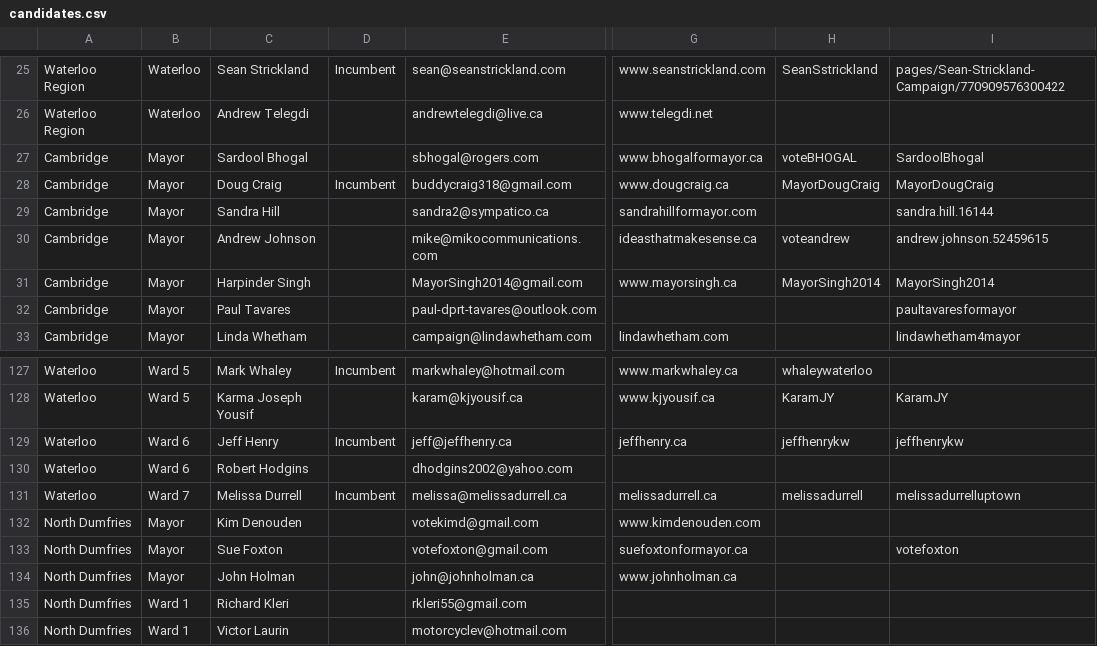
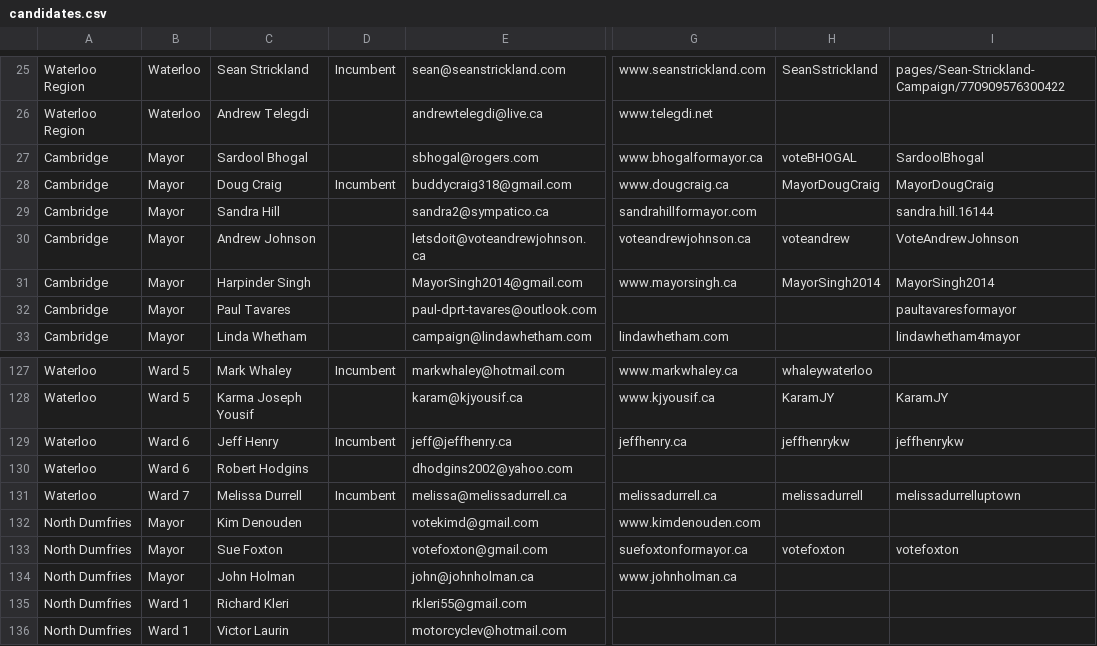
Before and after one commit to info-waterloo-region/election-2014, a CSV file: candidates.csv, drawn as a sheet; only a part is shown, gaps mark what is left out; the diff names each change by its address in the sheet, - before the commit and + after, or states it on an @@ line.

```diff
--- a/candidates.csv
+++ b/candidates.csv
-E30: mike@mikocommunications.com
+E30: letsdoit@voteandrewjohnson.ca
-G30: ideasthatmakesense.ca
+G30: voteandrewjohnson.ca
-I30: andrew.johnson.52459615
+I30: VoteAndrewJohnson
-H133: (empty)
+H133: votefoxton
```
Also changed, not shown: headlines.csv, 2 other files.
